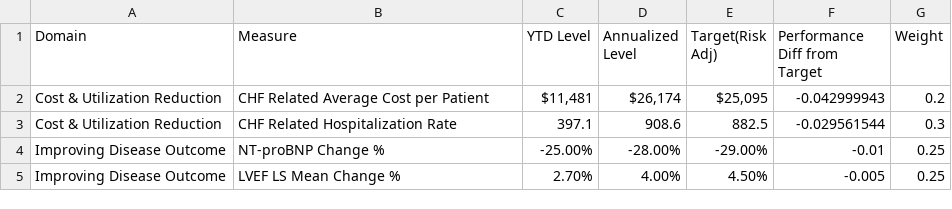
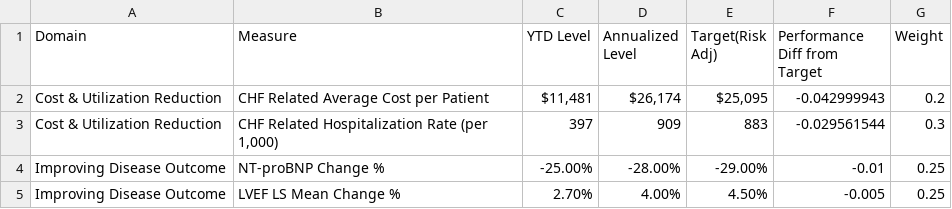
Before and after one commit to OHL-tmp/VBP-report-demo-test, a CSV file: data/measure_performance.csv, drawn as a sheet.

```diff
--- a/data/measure_performance.csv
+++ b/data/measure_performance.csv
@@ -2,3 +2,3 @@
 Cost & Utilization  Reduction,CHF Related Average Cost per Patient,"$11,481 ","$26,174 ","$25,095 ",-0.042999943,0.2
-Cost & Utilization  Reduction,CHF Related Hospitalization Rate, 397.1 , 908.6 , 882.5 ,-0.029561544,0.3
+Cost & Utilization  Reduction,"CHF Related Hospitalization Rate (per 1,000)",397,909,883,-0.029561544,0.3
 Improving Disease Outcome,NT-proBNP Change %,-25.00%,-28.00%,-29.00%,-0.01,0.25
```
Also changed, not shown: 5 other files.
